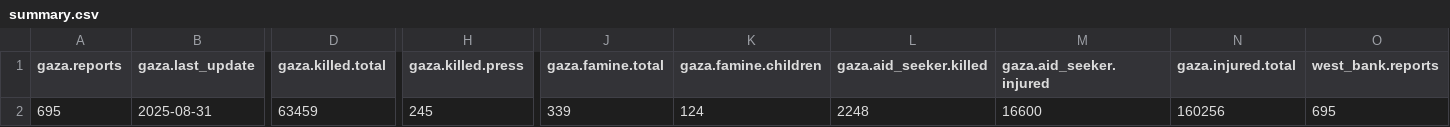
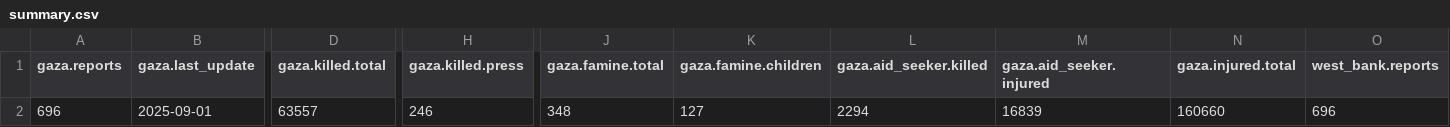
Before and after one commit to Mohammad-AbdulSamad/Palestine-Daily-Data-ETL, a CSV file: data/summary.csv, drawn as a sheet; only a part is shown, gaps mark what is left out; the diff covers the shown part only; the diff names each change by its address in the sheet, - before the commit and + after, or states it on an @@ line.

```diff
--- a/data/summary.csv
+++ b/data/summary.csv
-A2 (gaza.reports): 695
+A2 (gaza.reports): 696
-B2 (gaza.last_update): 2025-08-31
+B2 (gaza.last_update): 2025-09-01
-D2 (gaza.killed.total): 63459
+D2 (gaza.killed.total): 63557
-H2 (gaza.killed.press): 245
+H2 (gaza.killed.press): 246
-J2 (gaza.famine.total): 339
+J2 (gaza.famine.total): 348
-K2 (gaza.famine.children): 124
+K2 (gaza.famine.children): 127
-L2 (gaza.aid_seeker.killed): 2248
+L2 (gaza.aid_seeker.killed): 2294
-M2 (gaza.aid_seeker.injured): 16600
+M2 (gaza.aid_seeker.injured): 16839
-N2 (gaza.injured.total): 160256
+N2 (gaza.injured.total): 160660
-O2 (west_bank.reports): 695
+O2 (west_bank.reports): 696
```
Also changed, not shown: 3 edited cells elsewhere in this file, data/daily_casualties_gaza.csv, data/daily_casualties_west_bank.csv, 3 other files.
